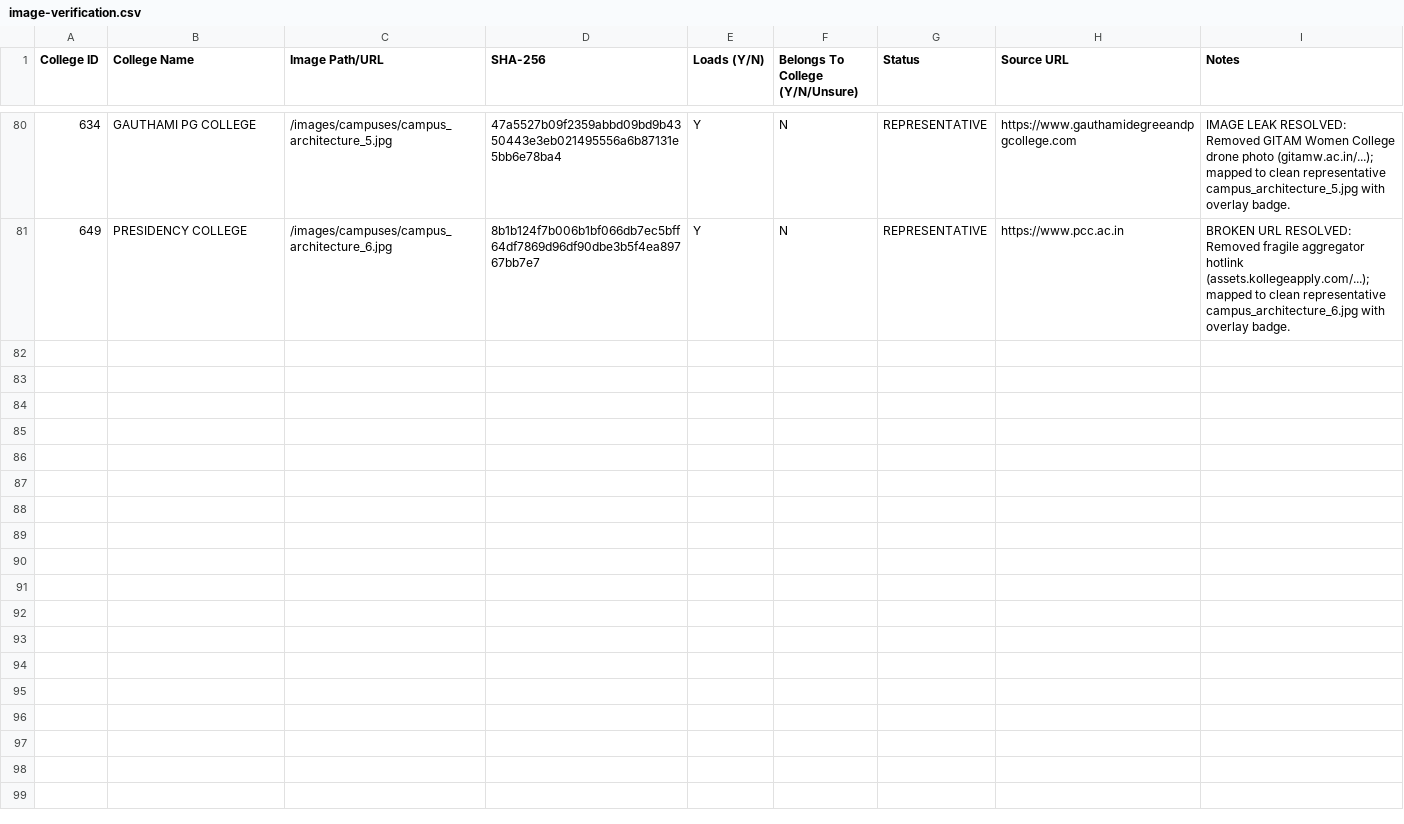
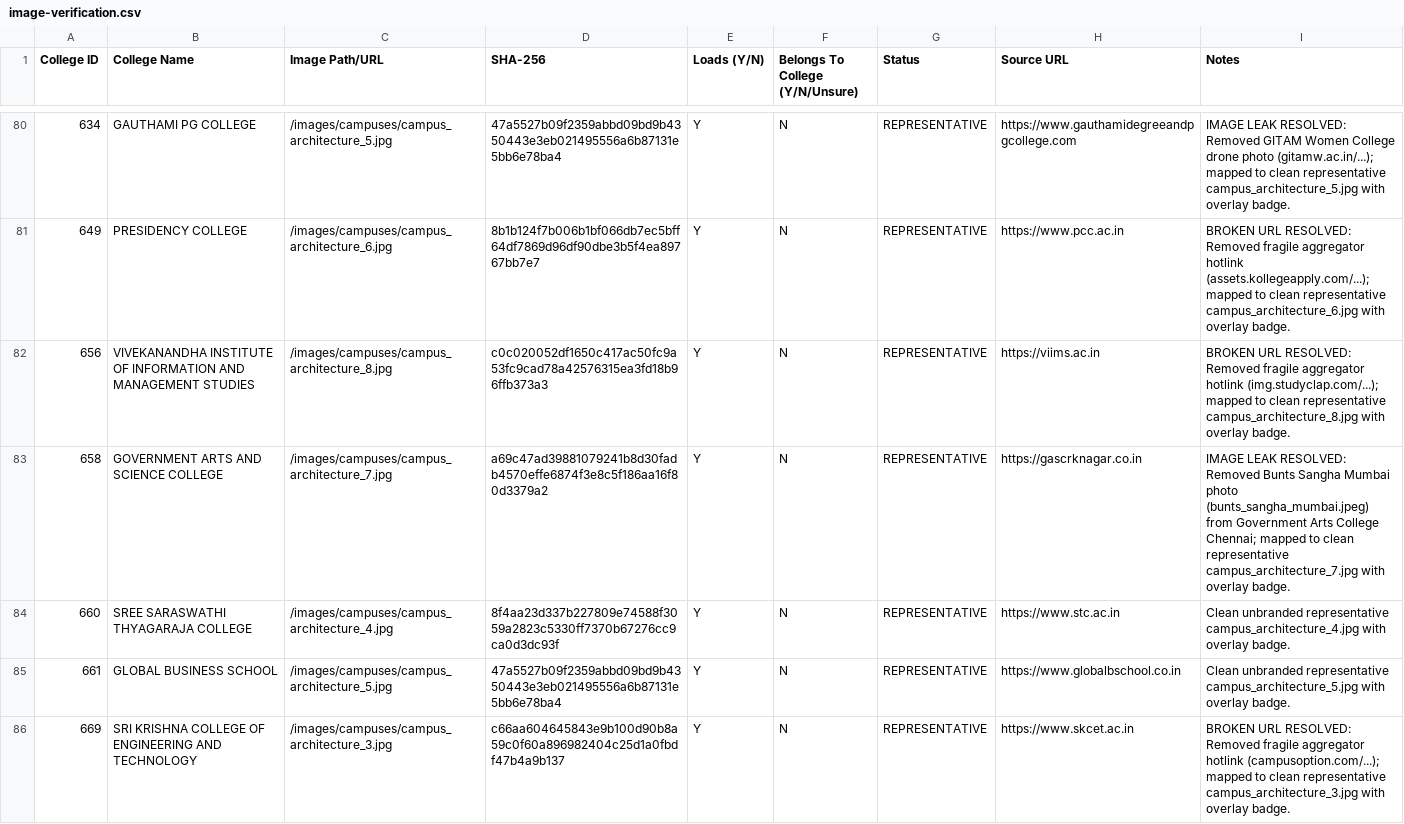
Before and after one commit to Amanrck96/COLLEGESEARCH, a CSV file: reports/verification/image-verification.csv, drawn as a sheet; only a part is shown, gaps mark what is left out; the diff covers the shown part only.

Commit message:
feat: generate site data and verification reports for batch 9 colleges

```diff
--- a/reports/verification/image-verification.csv
+++ b/reports/verification/image-verification.csv
@@ -81 +81,6 @@ College ID,College Name,Image Path/URL,SHA-256,Loads (Y/N),Belongs To College (Y
 649,PRESIDENCY COLLEGE,/images/campuses/campus_architecture_6.jpg,8b1b124f7b006b1bf066db7ec5bff64df7869d96df90dbe3b5f4ea89767bb7e7,Y,N,REPRESENTATIVE,https://www.pcc.ac.in,BROKEN URL RESOLVED: Removed fragile aggregator hotlink (assets.kollegeapply.com/...); mapped to clean representative campus_architecture_6.jpg with overlay badge.
+656,VIVEKANANDHA INSTITUTE OF INFORMATION AND MANAGEMENT STUDIES,/images/campuses/campus_architecture_8.jpg,c0c020052df1650c417ac50fc9a53fc9cad78a42576315ea3fd18b96ffb373a3,Y,N,REPRESENTATIVE,https://viims.ac.in,BROKEN URL RESOLVED: Removed fragile aggregator hotlink (img.studyclap.com/...); mapped to clean representative campus_architecture_8.jpg with overlay badge.
+658,GOVERNMENT ARTS AND SCIENCE COLLEGE,/images/campuses/campus_architecture_7.jpg,a69c47ad39881079241b8d30fadb4570effe6874f3e8c5f186aa16f80d3379a2,Y,N,REPRESENTATIVE,https://gascrknagar.co.in,IMAGE LEAK RESOLVED: Removed Bunts Sangha Mumbai photo (bunts_sangha_mumbai.jpeg) from Government Arts College Chennai; mapped to clean representative campus_architecture_7.jpg with overlay badge.
+660,SREE SARASWATHI THYAGARAJA COLLEGE,/images/campuses/campus_architecture_4.jpg,8f4aa23d337b227809e74588f3059a2823c5330ff7370b67276cc9ca0d3dc93f,Y,N,REPRESENTATIVE,https://www.stc.ac.in,Clean unbranded representative campus_architecture_4.jpg with overlay badge.
+661,GLOBAL BUSINESS SCHOOL,/images/campuses/campus_architecture_5.jpg,47a5527b09f2359abbd09bd9b4350443e3eb021495556a6b87131e5bb6e78ba4,Y,N,REPRESENTATIVE,https://www.globalbschool.co.in,Clean unbranded representative campus_architecture_5.jpg with overlay badge.
+669,SRI KRISHNA COLLEGE OF ENGINEERING AND TECHNOLOGY,/images/campuses/campus_architecture_3.jpg,c66aa604645843e9b100d90b8a59c0f60a896982404c25d1a0fbdf47b4a9b137,Y,N,REPRESENTATIVE,https://www.skcet.ac.in,BROKEN URL RESOLVED: Removed fragile aggregator hotlink (campusoption.com/...); mapped to clean representative campus_architecture_3.jpg with overlay badge.
```
Also changed, not shown: 5 added rows elsewhere in this file, reports/verification/course-verification.csv, 7 other files.
